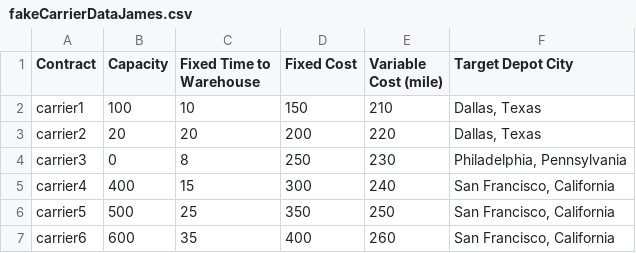
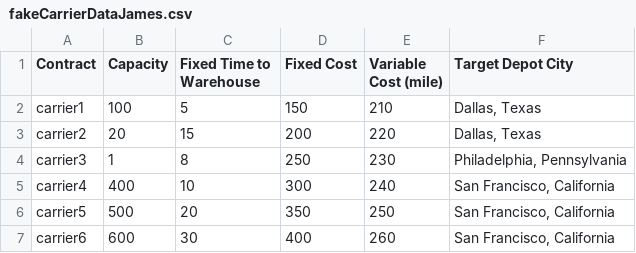
Before and after one commit to JamesMcGaa/strategic-response-analysis-mitctl-fema, a CSV file: inputData/inputData03_US/fakeCarrierDataJames.csv, drawn as a sheet.

```diff
--- a/inputData/inputData03_US/fakeCarrierDataJames.csv
+++ b/inputData/inputData03_US/fakeCarrierDataJames.csv
@@ -1,7 +1,7 @@
 Contract,Capacity,Fixed Time to Warehouse,Fixed Cost,Variable Cost (mile),Target Depot City
-carrier1,100,10,150,210,"Dallas, Texas"
-carrier2,20,20,200,220,"Dallas, Texas"
-carrier3,0,8,250,230,"Philadelphia, Pennsylvania"
-carrier4,400,15,300,240,"San Francisco, California"
-carrier5,500,25,350,250,"San Francisco, California"
-carrier6,600,35,400,260,"San Francisco, California"
+carrier1,100,5,150,210,"Dallas, Texas"
+carrier2,20,15,200,220,"Dallas, Texas"
+carrier3,1,8,250,230,"Philadelphia, Pennsylvania"
+carrier4,400,10,300,240,"San Francisco, California"
+carrier5,500,20,350,250,"San Francisco, California"
+carrier6,600,30,400,260,"San Francisco, California"
```
Also changed, not shown: inputData/inputData03_US/depotInventoryDataFEMA.csv, inputData/inputData03_US/fakeCarrierDataFEMA.csv, 7 other files.
